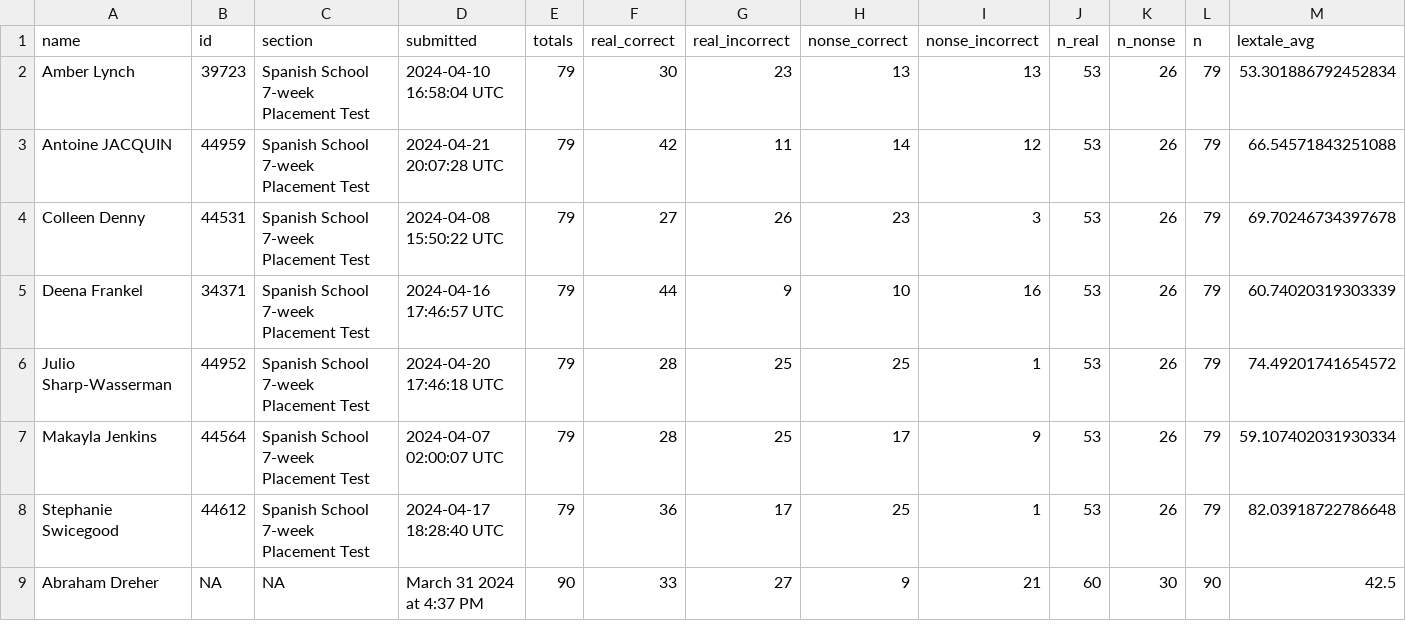
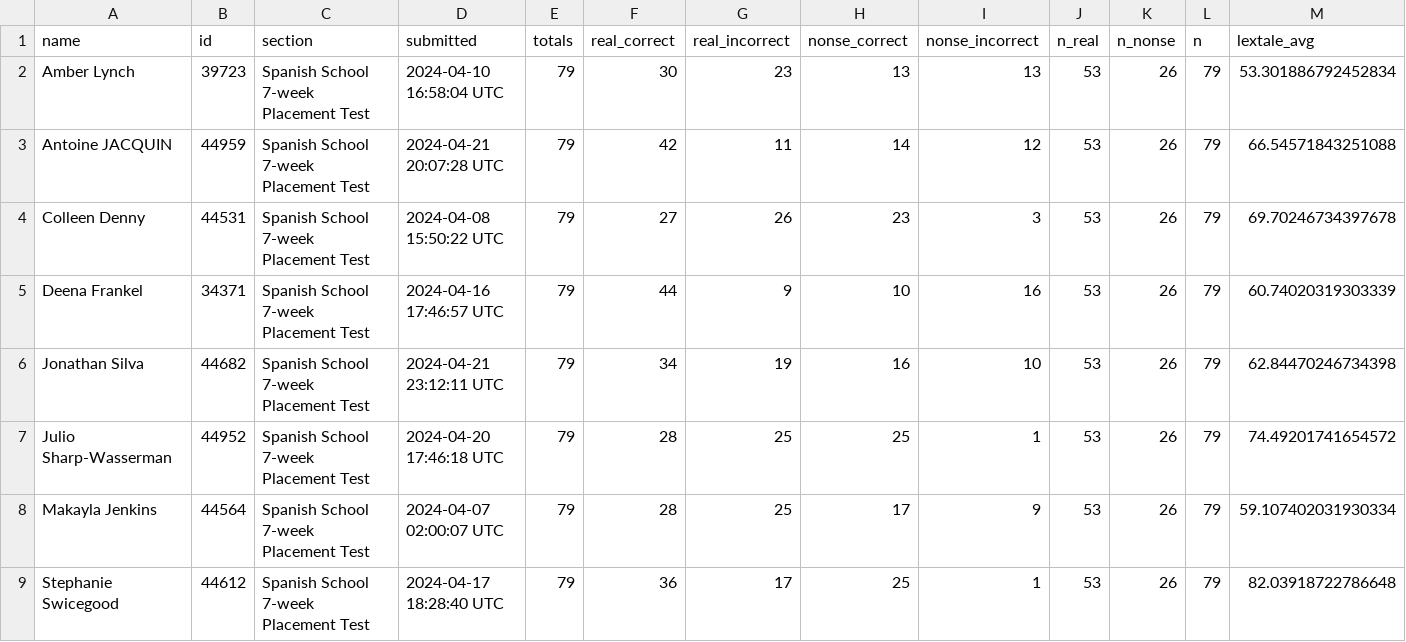
Before and after one commit to midd-teaching/placement_assessment, a CSV file: data/tidy/lextale_tidy_2024.csv, drawn as a sheet; only a part is shown; the shorter side is filled out with more unchanged rows.

```diff
--- a/data/tidy/lextale_tidy_2024.csv
+++ b/data/tidy/lextale_tidy_2024.csv
@@ -5,2 +5,3 @@ Colleen Denny,44531,Spanish School 7-week Placement Test,2024-04-08 15:50:22 UTC
 Deena Frankel,34371,Spanish School 7-week Placement Test,2024-04-16 17:46:57 UTC,79,44,9,10,16,53,26,79,60.74020319303339
+Jonathan Silva,44682,Spanish School 7-week Placement Test,2024-04-21 23:12:11 UTC,79,34,19,16,10,53,26,79,62.84470246734398
 Julio Sharp-Wasserman,44952,Spanish School 7-week Placement Test,2024-04-20 17:46:18 UTC,79,28,25,25,1,53,26,79,74.49201741654572
```
Also changed, not shown: data/raw/2024-04-21T2215_Grades-SPANLS-7wk.csv, data/raw/LexTALE II Quiz Student Analysis Report.csv, 4 other files.
